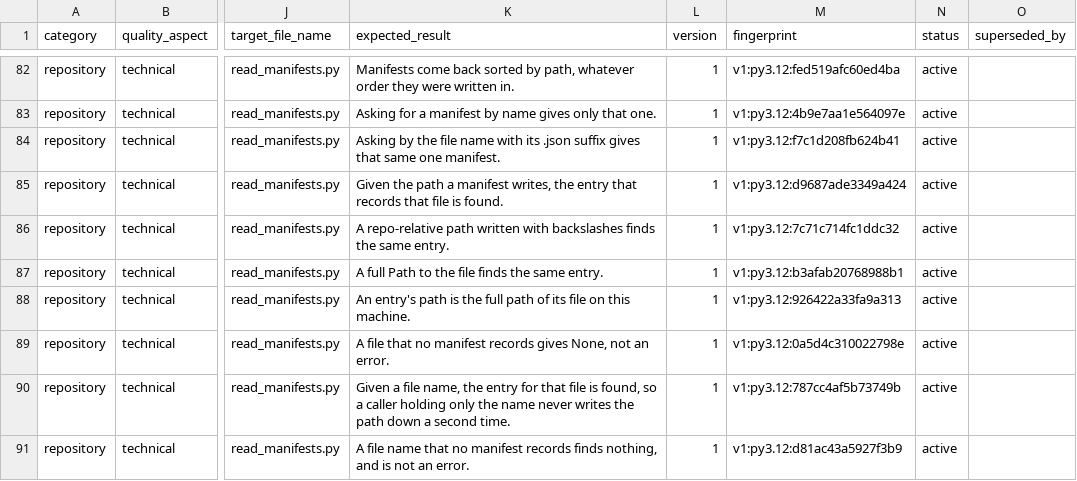
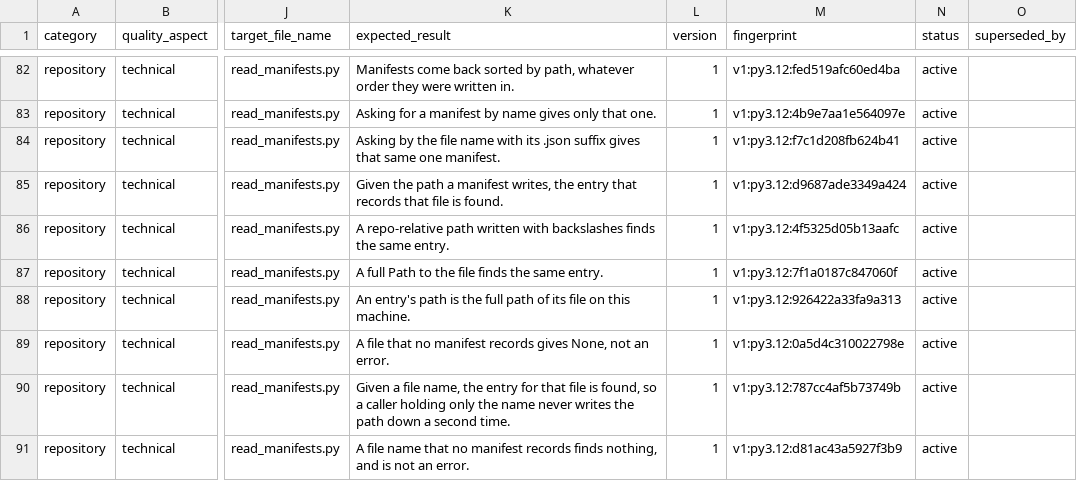
Before and after one commit to delos001/study-definition-graph, a CSV file: validation/validation_inventory.csv, drawn as a sheet; only a part is shown, gaps mark what is left out; the diff covers the shown part only; the diff names each change by its address in the sheet, - before the commit and + after, or states it on an @@ line.

```diff
--- a/validation/validation_inventory.csv
+++ b/validation/validation_inventory.csv
-M86 (fingerprint): v1:py3.12:7c71c714fc1ddc32
+M86 (fingerprint): v1:py3.12:4f5325d05b13aafc
-M87 (fingerprint): v1:py3.12:b3afab20768988b1
+M87 (fingerprint): v1:py3.12:7f1a0187c847060f
```
Also changed, not shown: 2 added rows and 32 edited cells elsewhere in this file, 37 other files.
